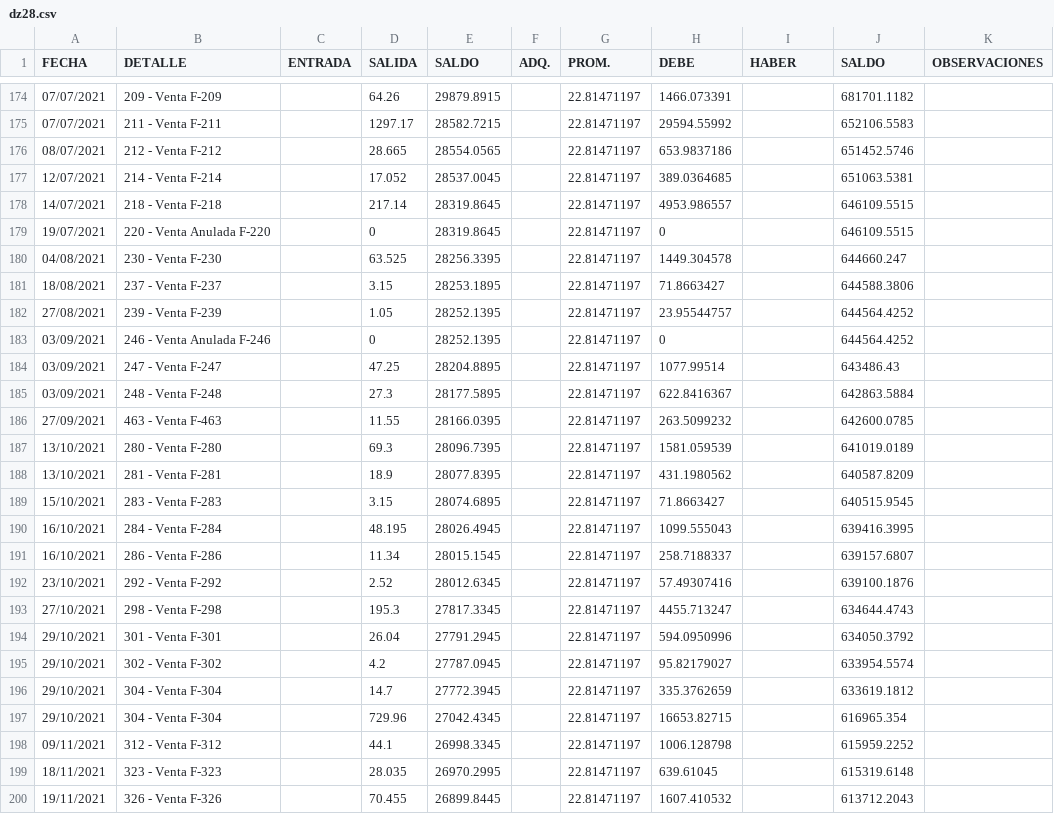
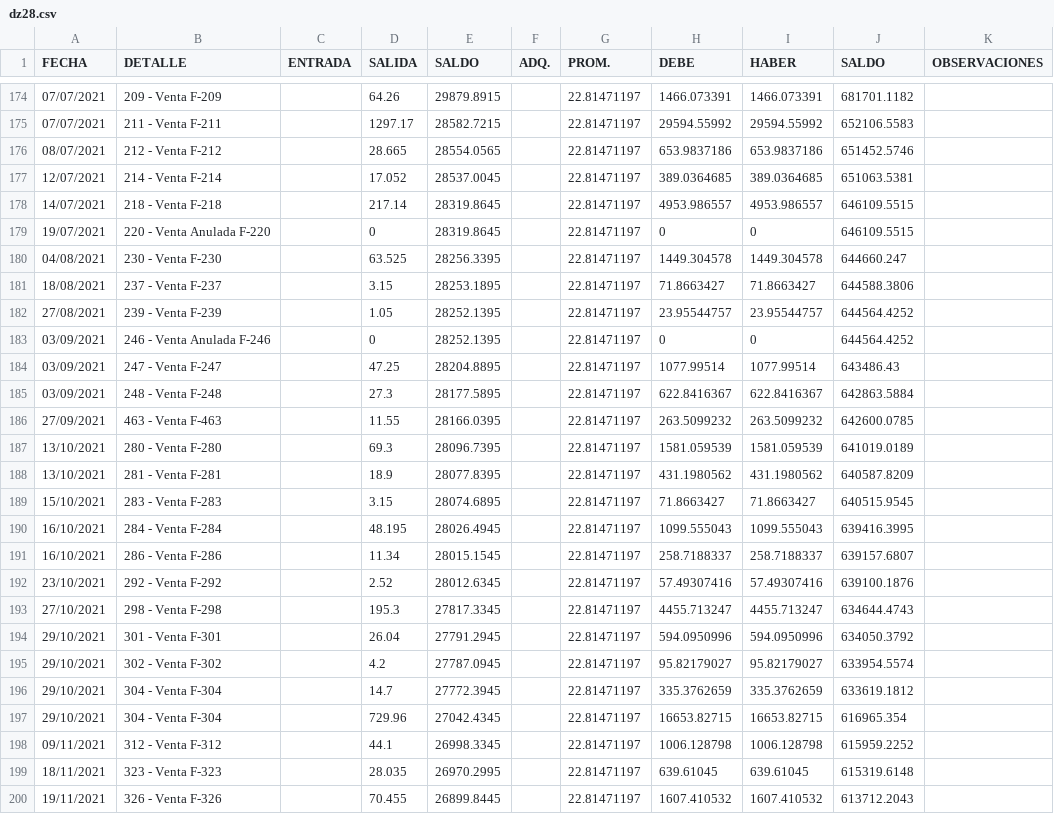
Before and after one commit to HebertDelgadillo/project, a CSV file: dz28.csv, drawn as a sheet; only a part is shown, gaps mark what is left out; the diff covers the shown part only.

```diff
--- a/dz28.csv
+++ b/dz28.csv
@@ -174,27 +174,27 @@
-07/07/2021,209 - Venta F-209,,64.26,29879.8915,,22.81471197,1466.073391,,681701.1182,
-07/07/2021,211 - Venta F-211,,1297.17,28582.7215,,22.81471197,29594.55992,,652106.5583,
-08/07/2021,212 - Venta F-212,,28.665,28554.0565,,22.81471197,653.9837186,,651452.5746,
-12/07/2021,214 - Venta F-214,,17.052,28537.0045,,22.81471197,389.0364685,,651063.5381,
-14/07/2021,218 - Venta F-218,,217.14,28319.8645,,22.81471197,4953.986557,,646109.5515,
-19/07/2021,220 - Venta Anulada F-220,,0,28319.8645,,22.81471197,0,,646109.5515,
-04/08/2021,230 - Venta F-230,,63.525,28256.3395,,22.81471197,1449.304578,,644660.247,
-18/08/2021,237 - Venta F-237,,3.15,28253.1895,,22.81471197,71.8663427,,644588.3806,
-27/08/2021,239 - Venta F-239,,1.05,28252.1395,,22.81471197,23.95544757,,644564.4252,
-03/09/2021,246 - Venta Anulada F-246,,0,28252.1395,,22.81471197,0,,644564.4252,
-03/09/2021,247 - Venta F-247,,47.25,28204.8895,,22.81471197,1077.99514,,643486.43,
-03/09/2021,248 - Venta F-248,,27.3,28177.5895,,22.81471197,622.8416367,,642863.5884,
-27/09/2021,463 - Venta F-463,,11.55,28166.0395,,22.81471197,263.5099232,,642600.0785,
-13/10/2021,280 - Venta F-280,,69.3,28096.7395,,22.81471197,1581.059539,,641019.0189,
-13/10/2021,281 - Venta F-281,,18.9,28077.8395,,22.81471197,431.1980562,,640587.8209,
-15/10/2021,283 - Venta F-283,,3.15,28074.6895,,22.81471197,71.8663427,,640515.9545,
-16/10/2021,284 - Venta F-284,,48.195,28026.4945,,22.81471197,1099.555043,,639416.3995,
-16/10/2021,286 - Venta F-286,,11.34,28015.1545,,22.81471197,258.7188337,,639157.6807,
-23/10/2021,292 - Venta F-292,,2.52,28012.6345,,22.81471197,57.49307416,,639100.1876,
-27/10/2021,298 - Venta F-298,,195.3,27817.3345,,22.81471197,4455.713247,,634644.4743,
-29/10/2021,301 - Venta F-301,,26.04,27791.2945,,22.81471197,594.0950996,,634050.3792,
-29/10/2021,302 - Venta F-302,,4.2,27787.0945,,22.81471197,95.82179027,,633954.5574,
-29/10/2021,304 - Venta F-304,,14.7,27772.3945,,22.81471197,335.3762659,,633619.1812,
-29/10/2021,304 - Venta F-304,,729.96,27042.4345,,22.81471197,16653.82715,,616965.354,
-09/11/2021,312 - Venta F-312,,44.1,26998.3345,,22.81471197,1006.128798,,615959.2252,
-18/11/2021,323 - Venta F-323,,28.035,26970.2995,,22.81471197,639.61045,,615319.6148,
-19/11/2021,326 - Venta F-326,,70.455,26899.8445,,22.81471197,1607.410532,,613712.2043,
+07/07/2021,209 - Venta F-209,,64.26,29879.8915,,22.81471197,1466.073391,1466.073391,681701.1182,
+07/07/2021,211 - Venta F-211,,1297.17,28582.7215,,22.81471197,29594.55992,29594.55992,652106.5583,
+08/07/2021,212 - Venta F-212,,28.665,28554.0565,,22.81471197,653.9837186,653.9837186,651452.5746,
+12/07/2021,214 - Venta F-214,,17.052,28537.0045,,22.81471197,389.0364685,389.0364685,651063.5381,
+14/07/2021,218 - Venta F-218,,217.14,28319.8645,,22.81471197,4953.986557,4953.986557,646109.5515,
+19/07/2021,220 - Venta Anulada F-220,,0,28319.8645,,22.81471197,0,0,646109.5515,
+04/08/2021,230 - Venta F-230,,63.525,28256.3395,,22.81471197,1449.304578,1449.304578,644660.247,
+18/08/2021,237 - Venta F-237,,3.15,28253.1895,,22.81471197,71.8663427,71.8663427,644588.3806,
+27/08/2021,239 - Venta F-239,,1.05,28252.1395,,22.81471197,23.95544757,23.95544757,644564.4252,
+03/09/2021,246 - Venta Anulada F-246,,0,28252.1395,,22.81471197,0,0,644564.4252,
+03/09/2021,247 - Venta F-247,,47.25,28204.8895,,22.81471197,1077.99514,1077.99514,643486.43,
+03/09/2021,248 - Venta F-248,,27.3,28177.5895,,22.81471197,622.8416367,622.8416367,642863.5884,
+27/09/2021,463 - Venta F-463,,11.55,28166.0395,,22.81471197,263.5099232,263.5099232,642600.0785,
+13/10/2021,280 - Venta F-280,,69.3,28096.7395,,22.81471197,1581.059539,1581.059539,641019.0189,
+13/10/2021,281 - Venta F-281,,18.9,28077.8395,,22.81471197,431.1980562,431.1980562,640587.8209,
+15/10/2021,283 - Venta F-283,,3.15,28074.6895,,22.81471197,71.8663427,71.8663427,640515.9545,
+16/10/2021,284 - Venta F-284,,48.195,28026.4945,,22.81471197,1099.555043,1099.555043,639416.3995,
+16/10/2021,286 - Venta F-286,,11.34,28015.1545,,22.81471197,258.7188337,258.7188337,639157.6807,
+23/10/2021,292 - Venta F-292,,2.52,28012.6345,,22.81471197,57.49307416,57.49307416,639100.1876,
+27/10/2021,298 - Venta F-298,,195.3,27817.3345,,22.81471197,4455.713247,4455.713247,634644.4743,
+29/10/2021,301 - Venta F-301,,26.04,27791.2945,,22.81471197,594.0950996,594.0950996,634050.3792,
+29/10/2021,302 - Venta F-302,,4.2,27787.0945,,22.81471197,95.82179027,95.82179027,633954.5574,
+29/10/2021,304 - Venta F-304,,14.7,27772.3945,,22.81471197,335.3762659,335.3762659,633619.1812,
+29/10/2021,304 - Venta F-304,,729.96,27042.4345,,22.81471197,16653.82715,16653.82715,616965.354,
+09/11/2021,312 - Venta F-312,,44.1,26998.3345,,22.81471197,1006.128798,1006.128798,615959.2252,
+18/11/2021,323 - Venta F-323,,28.035,26970.2995,,22.81471197,639.61045,639.61045,615319.6148,
+19/11/2021,326 - Venta F-326,,70.455,26899.8445,,22.81471197,1607.410532,1607.410532,613712.2043,
```
Also changed, not shown: 74 edited cells elsewhere in this file.
